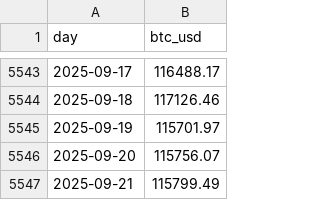
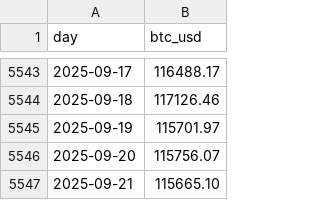
Before and after one commit to denissilantev64/VLHXBTC-dashboard, a CSV file: data/btc_usd_daily.csv, drawn as a sheet; only a part is shown, gaps mark what is left out.

Commit message:
daily update

```diff
--- a/data/btc_usd_daily.csv
+++ b/data/btc_usd_daily.csv
@@ -5546,2 +5546,2 @@ day,btc_usd
 2025-09-20,115756.07
-2025-09-21,115799.49
+2025-09-21,115665.10
```
Also changed, not shown: data/wbtc_usd_daily.csv.
